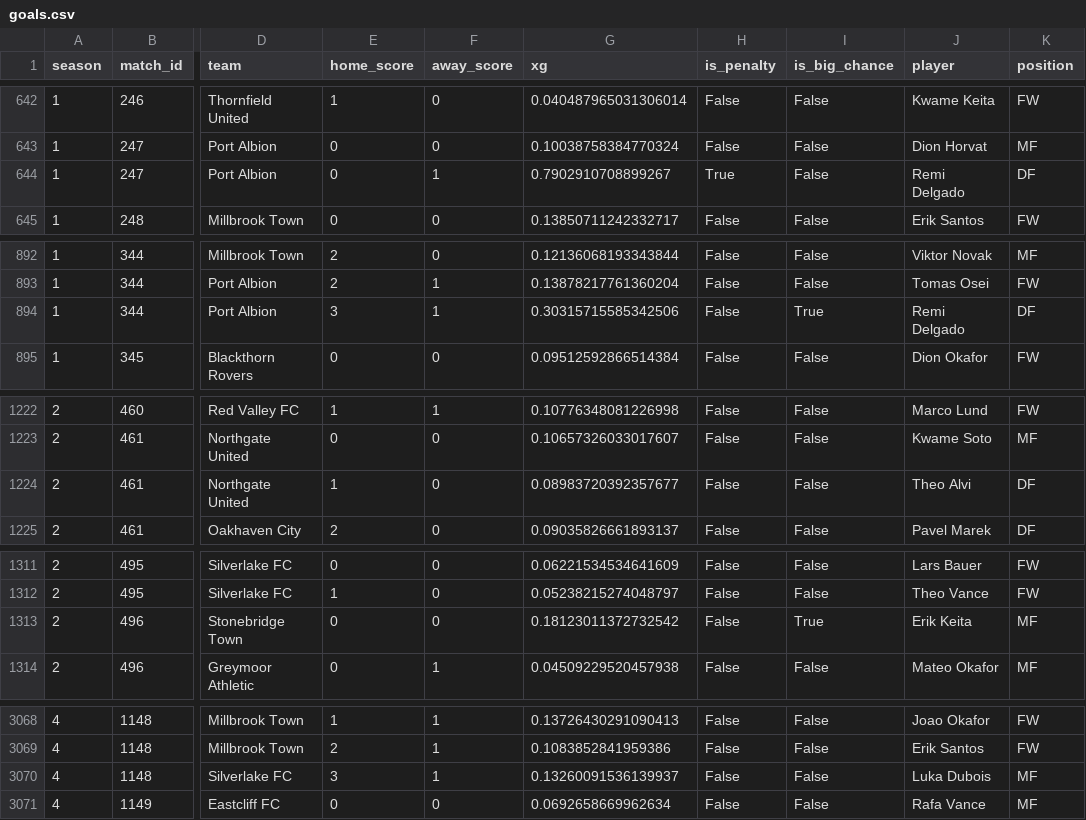
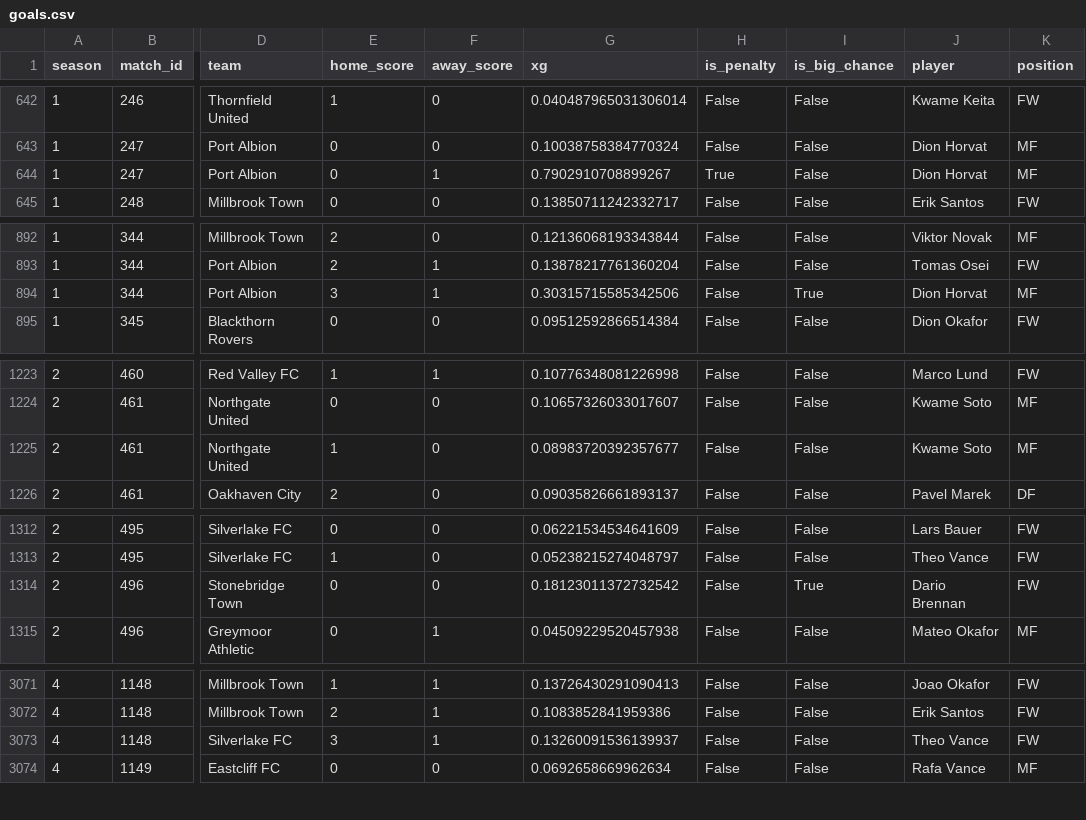
Before and after one commit to aviadmerlin/sliding-doors, a CSV file: data/goals.csv, drawn as a sheet; only a part is shown, gaps mark what is left out; addresses are those after the commit; the diff covers the shown part only; the diff names each change by its address in the sheet, - before the commit and + after, or states it on an @@ line.

```diff
--- a/data/goals.csv
+++ b/data/goals.csv
-J644 (player): Remi Delgado
+J644 (player): Dion Horvat
-K644 (position): DF
+K644 (position): MF
-J894 (player): Remi Delgado
+J894 (player): Dion Horvat
-K894 (position): DF
+K894 (position): MF
-J1225 (player): Theo Alvi
+J1225 (player): Kwame Soto
-K1225 (position): DF
+K1225 (position): MF
-J1314 (player): Erik Keita
+J1314 (player): Dario Brennan
-K1314 (position): MF
+K1314 (position): FW
-J3073 (player): Luka Dubois
+J3073 (player): Theo Vance
-K3073 (position): MF
+K3073 (position): FW
```
Also changed, not shown: 3 added rows, 2 removed rows and 45 edited cells elsewhere in this file, data/estimated_traits.csv, data/estimated_traits_seasons_1_4.csv, 28 other files.
